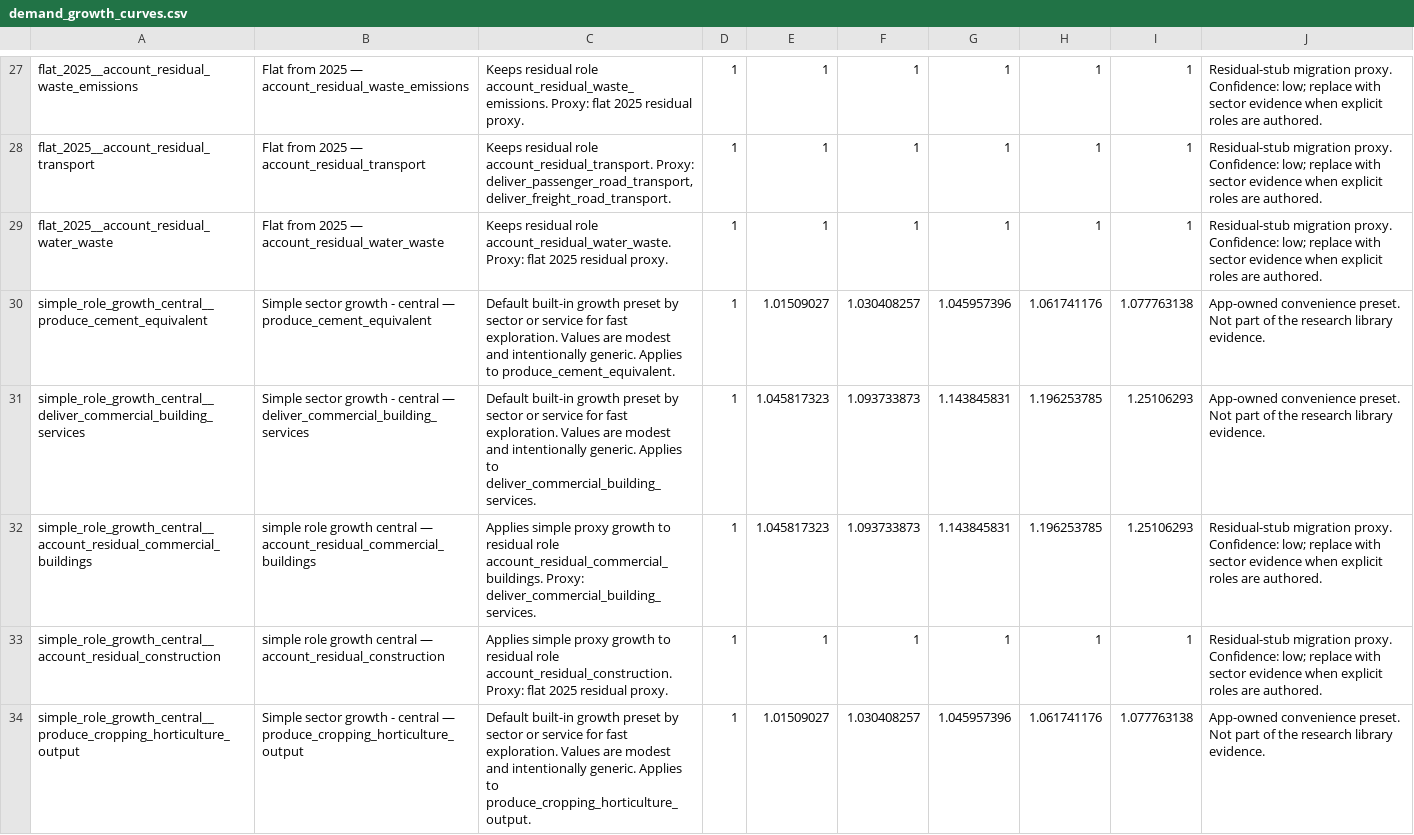
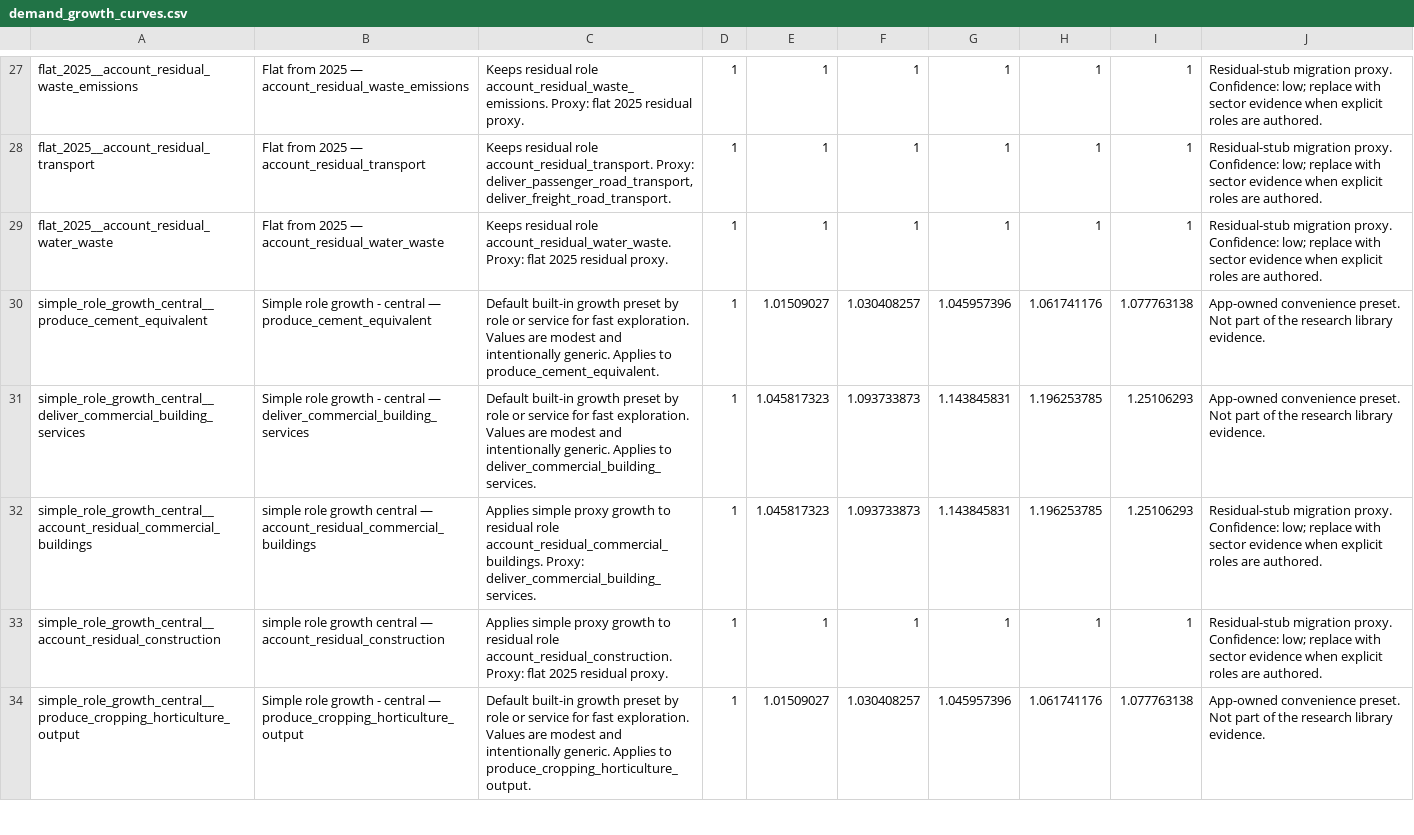
Before and after one commit to austimes/simple-msm, a CSV file: energy_system_representation_library/shared/demand_growth_curves.csv, drawn as a sheet; only a part is shown, gaps mark what is left out; the diff covers the shown part only.

```diff
--- a/energy_system_representation_library/shared/demand_growth_curves.csv
+++ b/energy_system_representation_library/shared/demand_growth_curves.csv
@@ -29,6 +29,6 @@ flat_2025__account_residual_transport,Flat from 2025 — account_residual_transp
 flat_2025__account_residual_water_waste,Flat from 2025 — account_residual_water_waste,Keeps residual role account_residual_water_waste. Proxy: flat 2025 residual proxy.,1,1,1,1,1,1,Residual-stub migration proxy. Confidence: low; replace with sector evidence when explicit roles are authored.
-simple_role_growth_central__produce_cement_equivalent,Simple sector growth - central — produce_cement_equivalent,Default built-in growth preset by sector or service for fast exploration. Values are modest and intentionally generic. Applies to produce_cement_equivalent.,1,1.01509027,1.030408257,1.045957396,1.061741176,1.077763138,App-owned convenience preset. Not part of the research library evidence.
-simple_role_growth_central__deliver_commercial_building_services,Simple sector growth - central — deliver_commercial_building_services,Default built-in growth preset by sector or service for fast exploration. Values are modest and intentionally generic. Applies to deliver_commercial_building_services.,1,1.045817323,1.093733873,1.143845831,1.196253785,1.25106293,App-owned convenience preset. Not part of the research library evidence.
+simple_role_growth_central__produce_cement_equivalent,Simple role growth - central — produce_cement_equivalent,Default built-in growth preset by role or service for fast exploration. Values are modest and intentionally generic. Applies to produce_cement_equivalent.,1,1.01509027,1.030408257,1.045957396,1.061741176,1.077763138,App-owned convenience preset. Not part of the research library evidence.
+simple_role_growth_central__deliver_commercial_building_services,Simple role growth - central — deliver_commercial_building_services,Default built-in growth preset by role or service for fast exploration. Values are modest and intentionally generic. Applies to deliver_commercial_building_services.,1,1.045817323,1.093733873,1.143845831,1.196253785,1.25106293,App-owned convenience preset. Not part of the research library evidence.
 simple_role_growth_central__account_residual_commercial_buildings,simple role growth central — account_residual_commercial_buildings,Applies simple proxy growth to residual role account_residual_commercial_buildings. Proxy: deliver_commercial_building_services.,1,1.045817323,1.093733873,1.143845831,1.196253785,1.25106293,Residual-stub migration proxy. Confidence: low; replace with sector evidence when explicit roles are authored.
 simple_role_growth_central__account_residual_construction,simple role growth central — account_residual_construction,Applies simple proxy growth to residual role account_residual_construction. Proxy: flat 2025 residual proxy.,1,1,1,1,1,1,Residual-stub migration proxy. Confidence: low; replace with sector evidence when explicit roles are authored.
-simple_role_growth_central__produce_cropping_horticulture_output,Simple sector growth - central — produce_cropping_horticulture_output,Default built-in growth preset by sector or service for fast exploration. Values are modest and intentionally generic. Applies to produce_cropping_horticulture_output.,1,1.01509027,1.030408257,1.045957396,1.061741176,1.077763138,App-owned convenience preset. Not part of the research library evidence.
+simple_role_growth_central__produce_cropping_horticulture_output,Simple role growth - central — produce_cropping_horticulture_output,Default built-in growth preset by role or service for fast exploration. Values are modest and intentionally generic. Applies to produce_cropping_horticulture_output.,1,1.01509027,1.030408257,1.045957396,1.061741176,1.077763138,App-owned convenience preset. Not part of the research library evidence.
```
Also changed, not shown: 50 edited cells elsewhere in this file, 30 other files.
